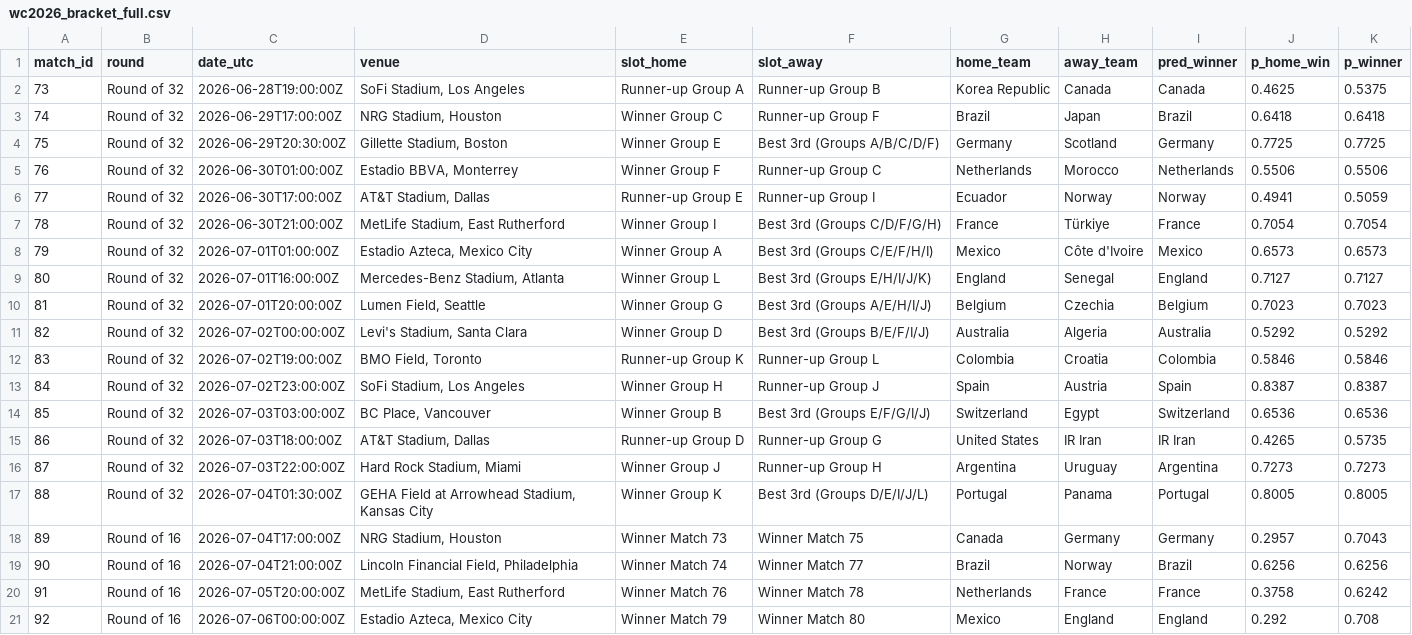
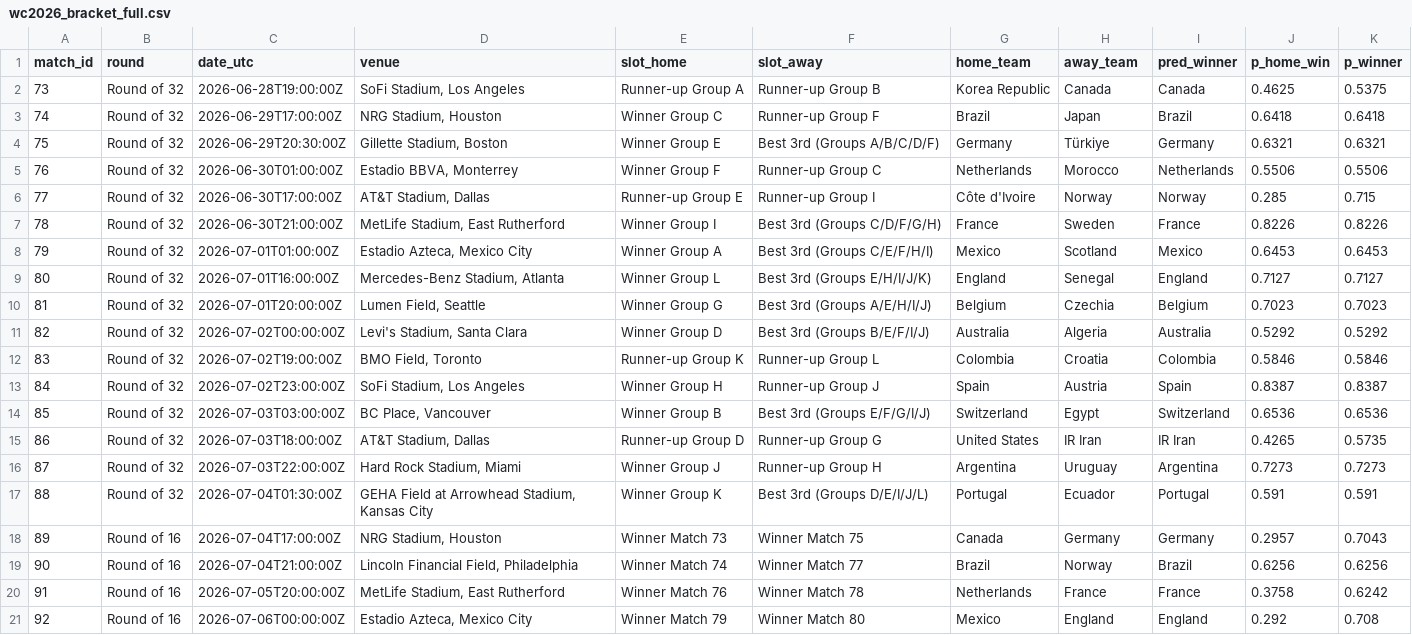
Before and after one commit to Ammar8065/fifa-world-cup-2026, a CSV file: Data/simulated/wc2026_bracket_full.csv, drawn as a sheet; only a part is shown.

```diff
--- a/Data/simulated/wc2026_bracket_full.csv
+++ b/Data/simulated/wc2026_bracket_full.csv
@@ -3,7 +3,7 @@ match_id,round,date_utc,venue,slot_home,slot_away,home_team,away_team,pred_winne
 74,Round of 32,2026-06-29T17:00:00Z,"NRG Stadium, Houston",Winner Group C,Runner-up Group F,Brazil,Japan,Brazil,0.6418,0.6418
-75,Round of 32,2026-06-29T20:30:00Z,"Gillette Stadium, Boston",Winner Group E,Best 3rd (Groups A/B/C/D/F),Germany,Scotland,Germany,0.7725,0.7725
+75,Round of 32,2026-06-29T20:30:00Z,"Gillette Stadium, Boston",Winner Group E,Best 3rd (Groups A/B/C/D/F),Germany,Türkiye,Germany,0.6321,0.6321
 76,Round of 32,2026-06-30T01:00:00Z,"Estadio BBVA, Monterrey",Winner Group F,Runner-up Group C,Netherlands,Morocco,Netherlands,0.5506,0.5506
-77,Round of 32,2026-06-30T17:00:00Z,"AT&T Stadium, Dallas",Runner-up Group E,Runner-up Group I,Ecuador,Norway,Norway,0.4941,0.5059
-78,Round of 32,2026-06-30T21:00:00Z,"MetLife Stadium, East Rutherford",Winner Group I,Best 3rd (Groups C/D/F/G/H),France,Türkiye,France,0.7054,0.7054
-79,Round of 32,2026-07-01T01:00:00Z,"Estadio Azteca, Mexico City",Winner Group A,Best 3rd (Groups C/E/F/H/I),Mexico,Côte d'Ivoire,Mexico,0.6573,0.6573
+77,Round of 32,2026-06-30T17:00:00Z,"AT&T Stadium, Dallas",Runner-up Group E,Runner-up Group I,Côte d'Ivoire,Norway,Norway,0.285,0.715
+78,Round of 32,2026-06-30T21:00:00Z,"MetLife Stadium, East Rutherford",Winner Group I,Best 3rd (Groups C/D/F/G/H),France,Sweden,France,0.8226,0.8226
+79,Round of 32,2026-07-01T01:00:00Z,"Estadio Azteca, Mexico City",Winner Group A,Best 3rd (Groups C/E/F/H/I),Mexico,Scotland,Mexico,0.6453,0.6453
 80,Round of 32,2026-07-01T16:00:00Z,"Mercedes-Benz Stadium, Atlanta",Winner Group L,Best 3rd (Groups E/H/I/J/K),England,Senegal,England,0.7127,0.7127
@@ -16,3 +16,3 @@ match_id,round,date_utc,venue,slot_home,slot_away,home_team,away_team,pred_winne
 87,Round of 32,2026-07-03T22:00:00Z,"Hard Rock Stadium, Miami",Winner Group J,Runner-up Group H,Argentina,Uruguay,Argentina,0.7273,0.7273
-88,Round of 32,2026-07-04T01:30:00Z,"GEHA Field at Arrowhead Stadium, Kansas City",Winner Group K,Best 3rd (Groups D/E/I/J/L),Portugal,Panama,Portugal,0.8005,0.8005
+88,Round of 32,2026-07-04T01:30:00Z,"GEHA Field at Arrowhead Stadium, Kansas City",Winner Group K,Best 3rd (Groups D/E/I/J/L),Portugal,Ecuador,Portugal,0.591,0.591
 89,Round of 16,2026-07-04T17:00:00Z,"NRG Stadium, Houston",Winner Match 73,Winner Match 75,Canada,Germany,Germany,0.2957,0.7043
```
Also changed, not shown: Data/simulated/wc2026_bracket_predictions.csv, Data/simulated/wc2026_champion_probabilities.csv, 10 other files.
